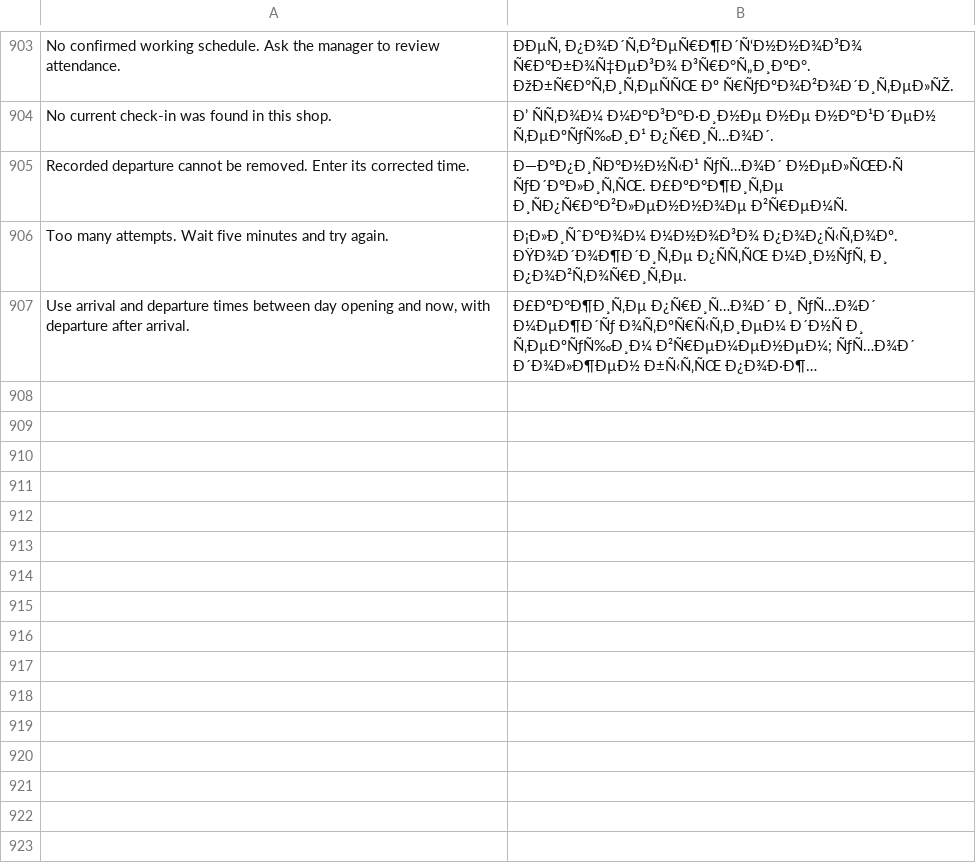
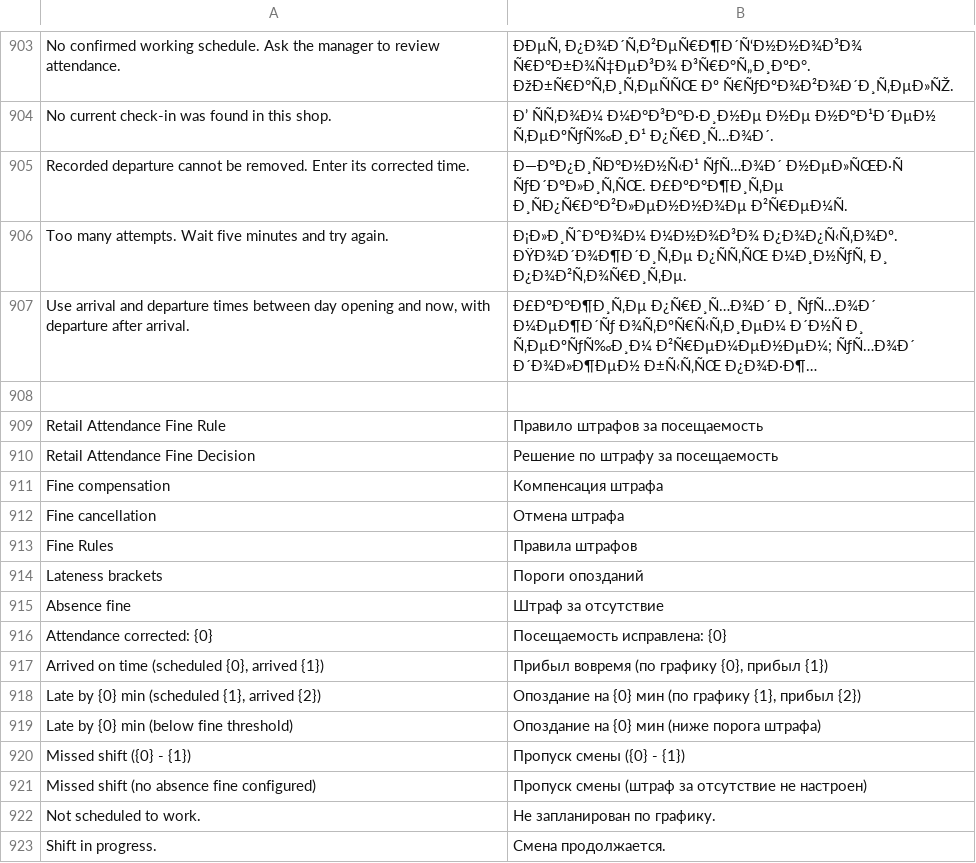
Before and after one commit to idibek-alimov/hrms, a CSV file: hrms/translations/ru.csv, drawn as a sheet; only a part is shown, gaps mark what is left out; long unchanged cells end in …; the diff names each change by its address in the sheet, - before the commit and + after, or states it on an @@ line.

Commit message:
feat(attendance): implement automatic lateness/absence fines, salary integration, and P4 test suite

```diff
--- a/hrms/translations/ru.csv
+++ b/hrms/translations/ru.csv
+row 908: (empty)
+row 909: Retail Attendance Fine Rule | Правило штрафов за посещаемость
+row 910: Retail Attendance Fine Decision | Решение по штрафу за посещаемость
+row 911: Fine compensation | Компенсация штрафа
+row 912: Fine cancellation | Отмена штрафа
+row 913: Fine Rules | Правила штрафов
+row 914: Lateness brackets | Пороги опозданий
+row 915: Absence fine | Штраф за отсутствие
+row 916: Attendance corrected: {0} | Посещаемость исправлена: {0}
+row 917: Arrived on time (scheduled {0}, arrived {1}) | Прибыл вовремя (по графику {0}, прибыл {1})
+row 918: Late by {0} min (scheduled {1}, arrived {2}) | Опоздание на {0} мин (по графику {1}, прибыл {2})
+row 919: Late by {0} min (below fine threshold) | Опоздание на {0} мин (ниже порога штрафа)
+row 920: Missed shift ({0} - {1}) | Пропуск смены ({0} - {1})
+row 921: Missed shift (no absence fine configured) | Пропуск смены (штраф за отсутствие не настроен)
+row 922: Not scheduled to work. | Не запланирован по графику.
+row 923: Shift in progress. | Смена продолжается.
```
Also changed, not shown: hrms/translations/tg.csv, 18 other files.
